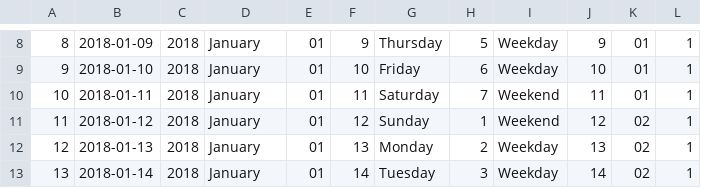
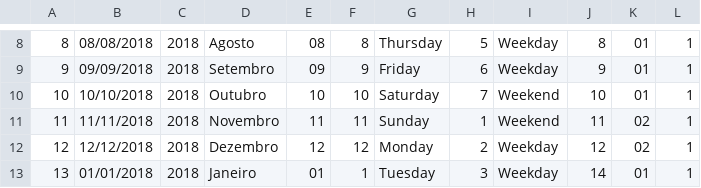
Before and after one commit to michaeldouglas/mba_IA_ML-proj_int-grupo_b, a CSV file: dados_dw/data_aberturas/2018.csv, drawn as a sheet; only a part is shown, gaps mark what is left out; the diff covers the shown part only.

```diff
--- a/dados_dw/data_aberturas/2018.csv
+++ b/dados_dw/data_aberturas/2018.csv
@@ -8,6 +8,6 @@
-8,2018-01-09,2018,January,01,9,Thursday,5,Weekday,9,01,1
-9,2018-01-10,2018,January,01,10,Friday,6,Weekday,10,01,1
-10,2018-01-11,2018,January,01,11,Saturday,7,Weekend,11,01,1
-11,2018-01-12,2018,January,01,12,Sunday,1,Weekend,12,02,1
-12,2018-01-13,2018,January,01,13,Monday,2,Weekday,13,02,1
-13,2018-01-14,2018,January,01,14,Tuesday,3,Weekday,14,02,1
+8,08/08/2018,2018,Agosto,08,8,Thursday,5,Weekday,8,01,1
+9,09/09/2018,2018,Setembro,09,9,Friday,6,Weekday,9,01,1
+10,10/10/2018,2018,Outubro,10,10,Saturday,7,Weekend,10,01,1
+11,11/11/2018,2018,Novembro,11,11,Sunday,1,Weekend,11,02,1
+12,12/12/2018,2018,Dezembro,12,12,Monday,2,Weekday,12,02,1
+13,01/01/2018,2018,Janeiro,01,1,Tuesday,3,Weekday,14,01,1
```
Also changed, not shown: 74 edited cells elsewhere in this file, dados_dw/data_aberturas/2017.csv, 4 other files.
